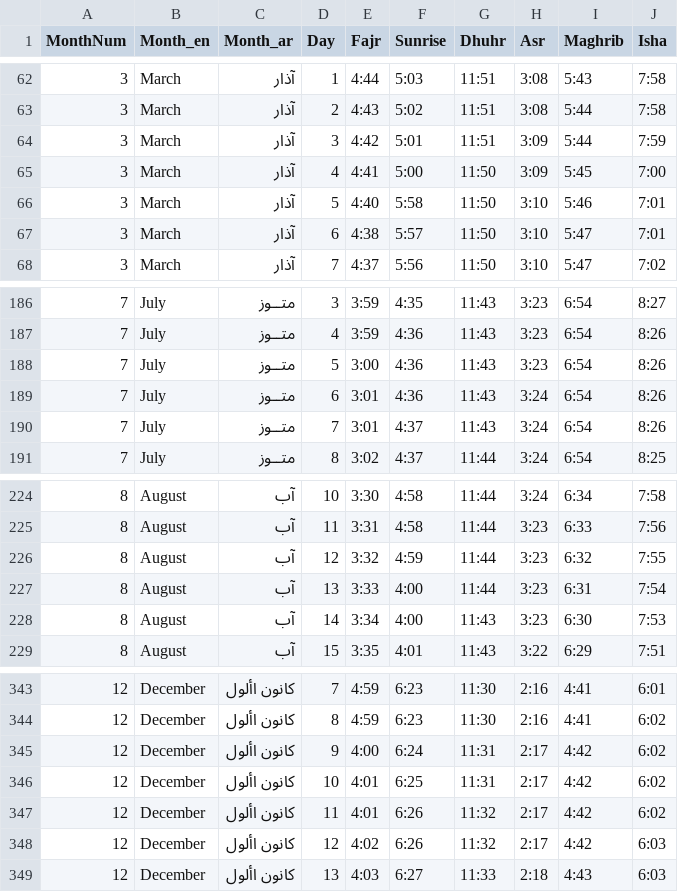
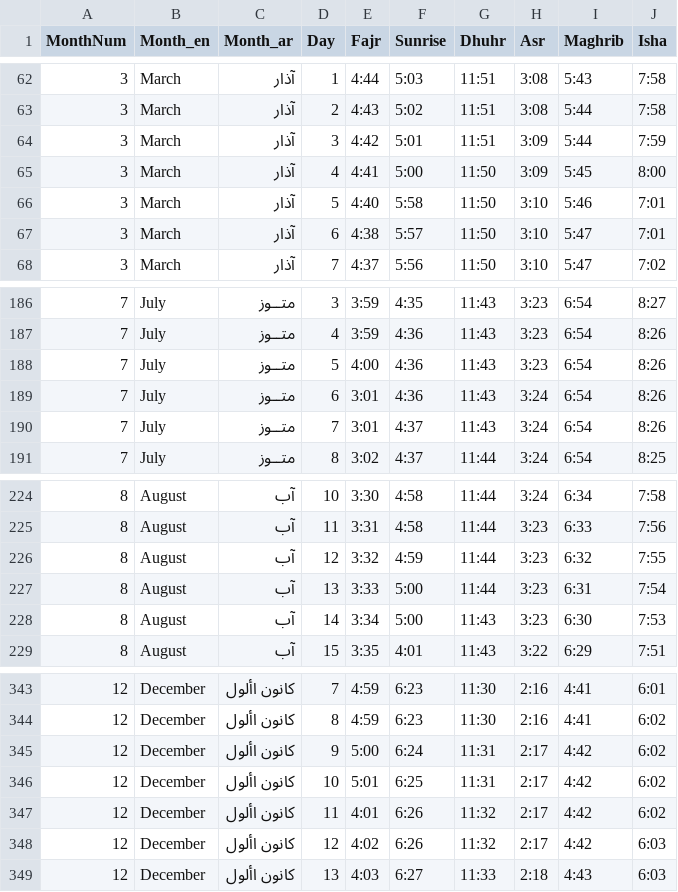
Before and after one commit to MohammadSites/masjid, a CSV file: USB_PACKAGE/data/timetable.csv, drawn as a sheet; only a part is shown, gaps mark what is left out; the diff covers the shown part only.

```diff
--- a/USB_PACKAGE/data/timetable.csv
+++ b/USB_PACKAGE/data/timetable.csv
@@ -64,3 +64,3 @@
 3,March,آذار,3,4:42,5:01,11:51,3:09,5:44,7:59
-3,March,آذار,4,4:41,5:00,11:50,3:09,5:45,7:00
+3,March,آذار,4,4:41,5:00,11:50,3:09,5:45,8:00
 3,March,آذار,5,4:40,5:58,11:50,3:10,5:46,7:01
@@ -187,3 +187,3 @@
 7,July,متــوز,4,3:59,4:36,11:43,3:23,6:54,8:26
-7,July,متــوز,5,3:00,4:36,11:43,3:23,6:54,8:26
+7,July,متــوز,5,4:00,4:36,11:43,3:23,6:54,8:26
 7,July,متــوز,6,3:01,4:36,11:43,3:24,6:54,8:26
@@ -226,4 +226,4 @@
 8,August,آب,12,3:32,4:59,11:44,3:23,6:32,7:55
-8,August,آب,13,3:33,4:00,11:44,3:23,6:31,7:54
-8,August,آب,14,3:34,4:00,11:43,3:23,6:30,7:53
+8,August,آب,13,3:33,5:00,11:44,3:23,6:31,7:54
+8,August,آب,14,3:34,5:00,11:43,3:23,6:30,7:53
 8,August,آب,15,3:35,4:01,11:43,3:22,6:29,7:51
@@ -344,4 +344,4 @@
 12,December,كانون األول,8,4:59,6:23,11:30,2:16,4:41,6:02
-12,December,كانون األول,9,4:00,6:24,11:31,2:17,4:42,6:02
-12,December,كانون األول,10,4:01,6:25,11:31,2:17,4:42,6:02
+12,December,كانون األول,9,5:00,6:24,11:31,2:17,4:42,6:02
+12,December,كانون األول,10,5:01,6:25,11:31,2:17,4:42,6:02
 12,December,كانون األول,11,4:01,6:26,11:32,2:17,4:42,6:02
```
Also changed, not shown: 71 edited cells elsewhere in this file, MASJID_TV/data/timetable.csv, data/timetable.csv, 4 other files.
